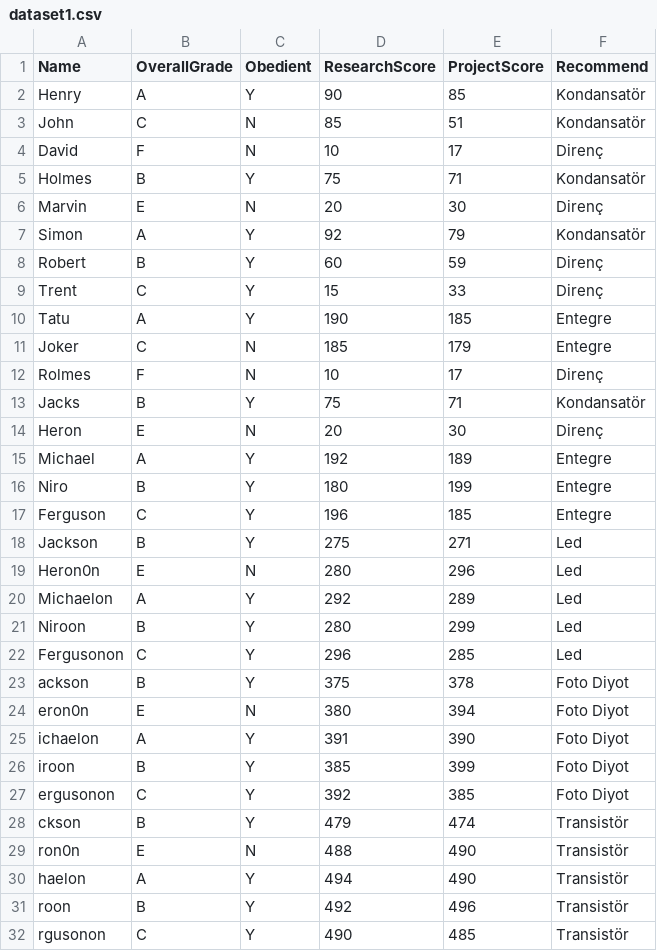
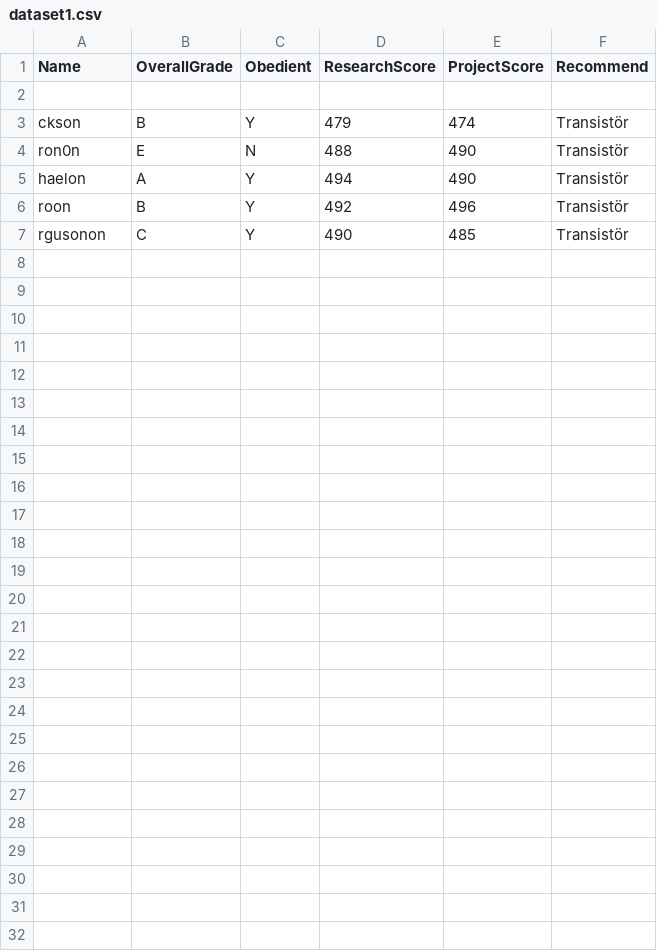
Before and after one commit to developertolga/Artificial-intelligence-1, a CSV file: dataset1.csv, drawn as a sheet.

Commit message:
Update dataset1.csv

```diff
--- a/dataset1.csv
+++ b/dataset1.csv
@@ -1,28 +1,3 @@
 Name,OverallGrade,Obedient,ResearchScore,ProjectScore,Recommend
-Henry,A,Y,90,85,Kondansatör
-John,C,N,85,51,Kondansatör
-David,F,N,10,17,Direnç
-Holmes,B,Y,75,71,Kondansatör
-Marvin,E,N,20,30,Direnç
-Simon,A,Y,92,79,Kondansatör
-Robert,B,Y,60,59,Direnç
-Trent,C,Y,15,33,Direnç
-Tatu,A,Y,190,185,Entegre
-Joker,C,N,185,179,Entegre
-Rolmes,F,N,10,17,Direnç
-Jacks,B,Y,75,71,Kondansatör
-Heron,E,N,20,30,Direnç
-Michael,A,Y,192,189,Entegre
-Niro,B,Y,180,199,Entegre
-Ferguson,C,Y,196,185,Entegre
-Jackson,B,Y,275,271,Led
-Heron0n,E,N,280,296,Led
-Michaelon,A,Y,292,289,Led
-Niroon,B,Y,280,299,Led
-Fergusonon,C,Y,296,285,Led
-ackson,B,Y,375,378,Foto Diyot
-eron0n,E,N,380,394,Foto Diyot
-ichaelon,A,Y,391,390,Foto Diyot
-iroon,B,Y,385,399,Foto Diyot
-ergusonon,C,Y,392,385,Foto Diyot
+
 ckson,B,Y,479,474,Transistör
```
